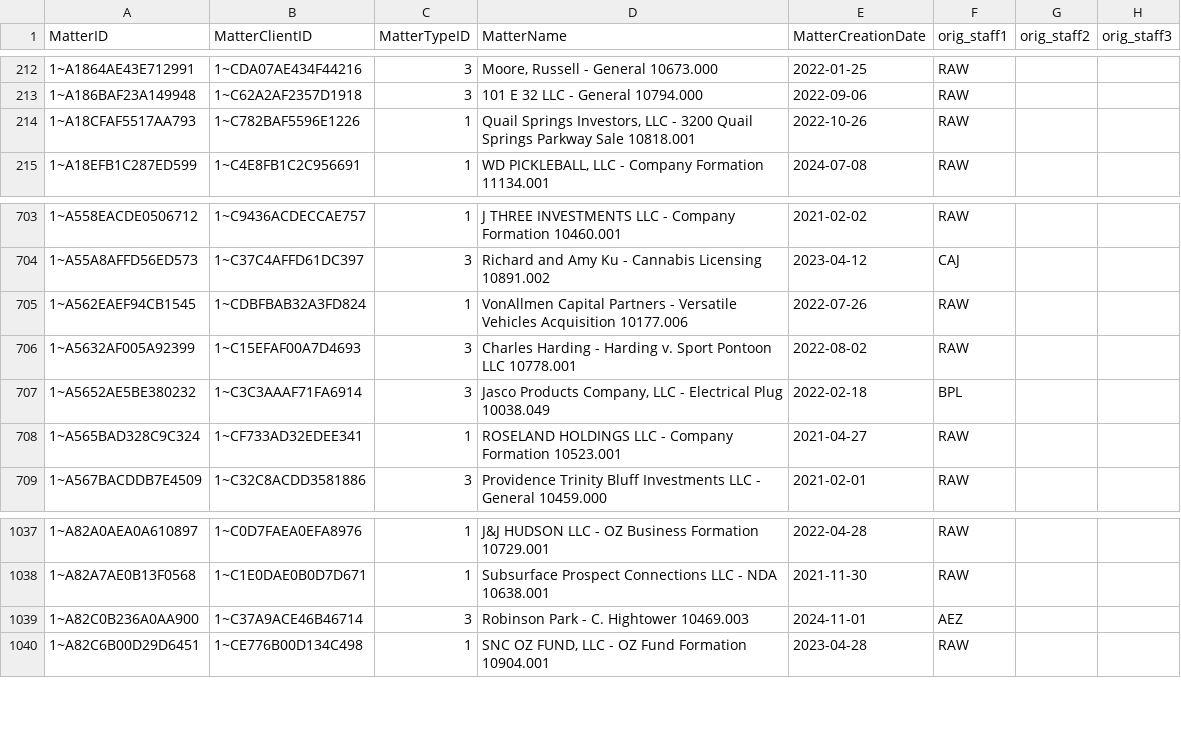
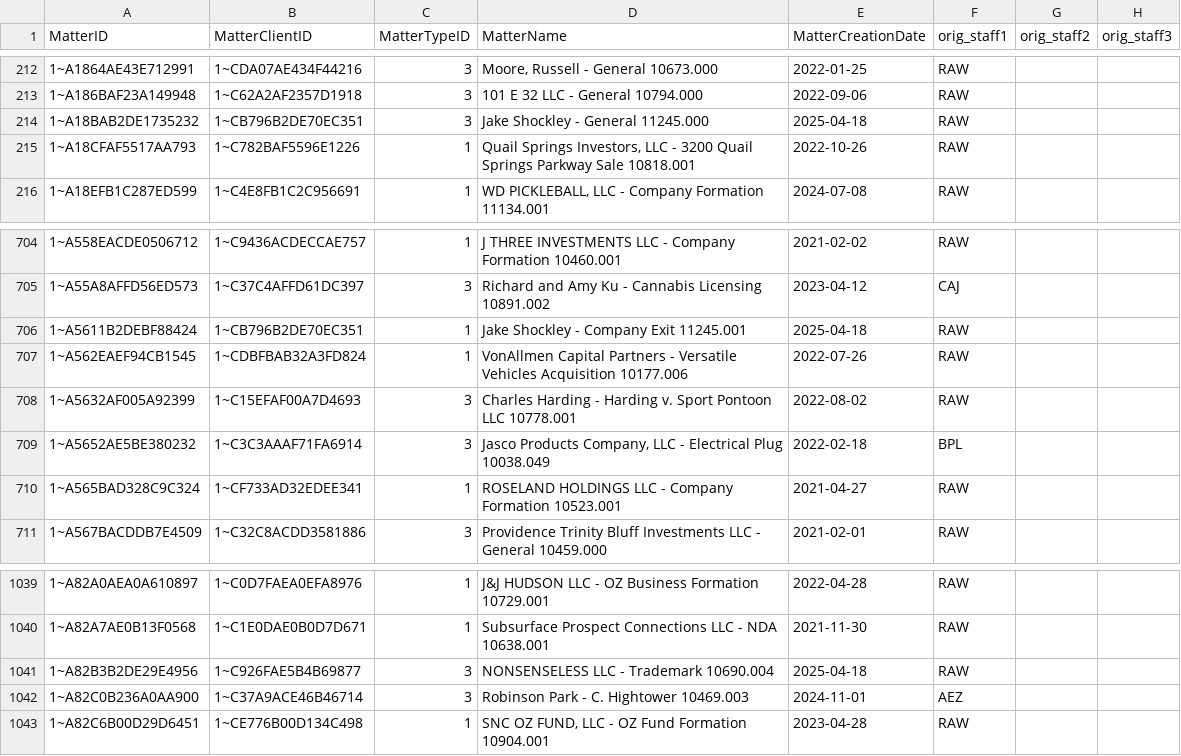
Before and after one commit to dhernandez-coding/gdp-dashboard, a CSV file: data/vMatters.csv, drawn as a sheet; only a part is shown, gaps mark what is left out.

```diff
--- a/data/vMatters.csv
+++ b/data/vMatters.csv
@@ -213,2 +213,3 @@
 "1~A186BAF23A149948","1~C62A2AF2357D1918","3","101 E 32 LLC - General 10794.000","2022-09-06","RAW","",""
+"1~A18BAB2DE1735232","1~CB796B2DE70EC351","3","Jake Shockley - General 11245.000","2025-04-18","RAW","",""
 "1~A18CFAF5517AA793","1~C782BAF5596E1226","1","Quail Springs Investors, LLC - 3200 Quail Springs Parkway Sale 10818.001","2022-10-26","RAW","",""
@@ -704,2 +705,3 @@
 "1~A55A8AFFD56ED573","1~C37C4AFFD61DC397","3","Richard and Amy Ku - Cannabis Licensing 10891.002","2023-04-12","CAJ","",""
+"1~A5611B2DEBF88424","1~CB796B2DE70EC351","1","Jake Shockley - Company Exit 11245.001","2025-04-18","RAW","",""
 "1~A562EAEF94CB1545","1~CDBFBAB32A3FD824","1","VonAllmen Capital Partners - Versatile Vehicles Acquisition 10177.006","2022-07-26","RAW","",""
@@ -1038,2 +1040,3 @@
 "1~A82A7AE0B13F0568","1~C1E0DAE0B0D7D671","1","Subsurface Prospect Connections LLC - NDA 10638.001","2021-11-30","RAW","",""
+"1~A82B3B2DE29E4956","1~C926FAE5B4B69877","3","NONSENSELESS LLC - Trademark 10690.004","2025-04-18","RAW","",""
 "1~A82C0B236A0AA900","1~C37A9ACE46B46714","3","Robinson Park - C. Hightower 10469.003","2024-11-01","AEZ","",""
```
Also changed, not shown: data/RevShareNewLogic.csv, data/vwTimeEntriesType1.csv, 4 other files.
